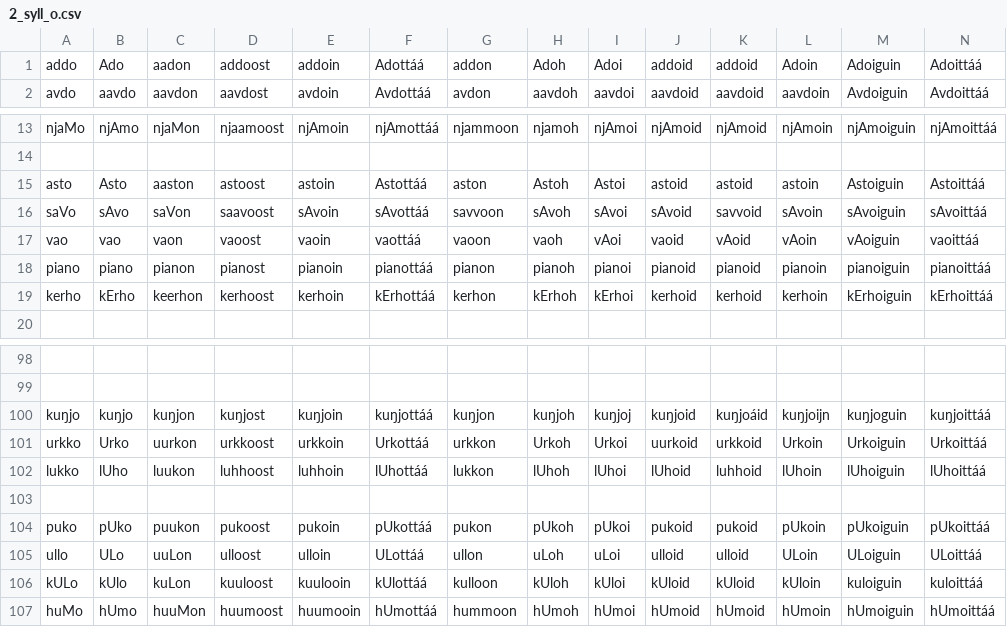
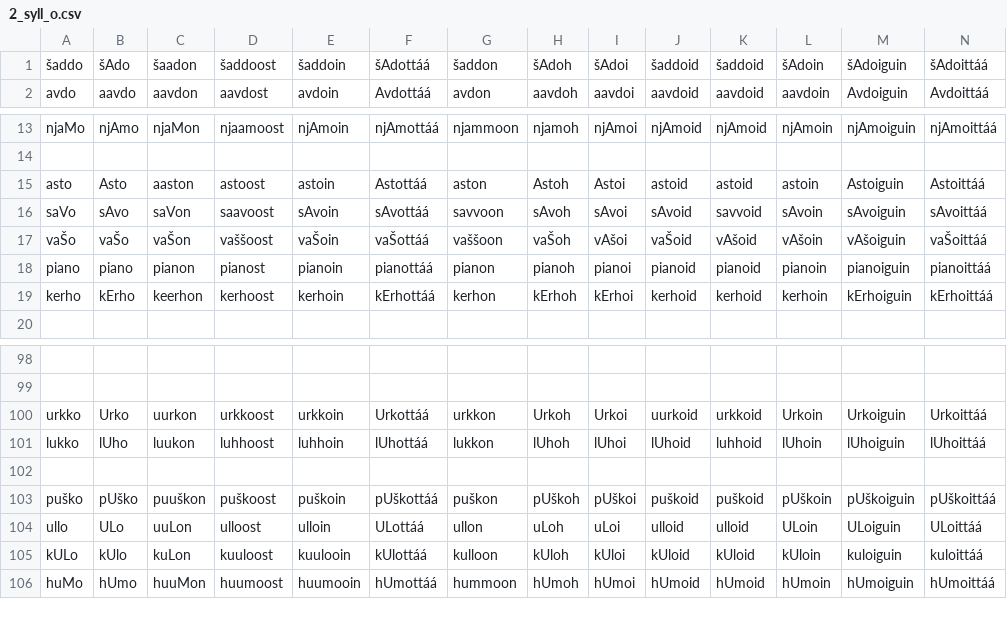
Before and after one commit to giellalt/lang-smn, a CSV file: doc/data/2_syll_o.csv, drawn as a sheet; only a part is shown, gaps mark what is left out; removed rows and columns are numbered as before the commit, all else as after; rows hold the shown columns only; the diff covers the shown part only; the diff names each change by its address in the sheet, - before the commit and + after, or states it on an @@ line.

Commit message:
omported via 1252.

```diff
--- a/doc/data/2_syll_o.csv
+++ b/doc/data/2_syll_o.csv
-A1: addo
+A1: šaddo
-B1: Ado
+B1: šAdo
-C1: aadon
+C1: šaadon
-D1: addoost
+D1: šaddoost
-E1: addoin
+E1: šaddoin
-F1: Adottáá
+F1: šAdottáá
-G1: addon
+G1: šaddon
-H1: Adoh
+H1: šAdoh
-I1: Adoi
+I1: šAdoi
-J1: addoid
+J1: šaddoid
-K1: addoid
+K1: šaddoid
-L1: Adoin
+L1: šAdoin
-M1: Adoiguin
+M1: šAdoiguin
-N1: Adoittáá
+N1: šAdoittáá
-A17: vao
+A17: vaŠo
-B17: vao
+B17: vaŠo
-C17: vaon
+C17: vaŠon
-D17: vaoost
+D17: vaššoost
-E17: vaoin
+E17: vaŠoin
-F17: vaottáá
+F17: vaŠottáá
-G17: vaoon
+G17: vaššoon
-H17: vaoh
+H17: vaŠoh
-I17: vAoi
+I17: vAšoi
-J17: vaoid
+J17: vaŠoid
-K17: vAoid
+K17: vAšoid
-L17: vAoin
+L17: vAšoin
-M17: vAoiguin
+M17: vAšoiguin
-N17: vaoittáá
+N17: vaŠoittáá
-row 100: kuŋjo | kuŋjo | kuŋjon | kuŋjost | kuŋjoin | kuŋjottáá | kuŋjon | kuŋjoh | kuŋjoj | kuŋjoid | kuŋjoáid | kuŋjoijn | kuŋjoguin | kuŋjoittáá
-A103: puko
+A103: puško
-B103: pUko
+B103: pUško
-C103: puukon
+C103: puuškon
-D103: pukoost
+D103: puškoost
-E103: pukoin
+E103: puškoin
-F103: pUkottáá
+F103: pUškottáá
-G103: pukon
+G103: puškon
-H103: pUkoh
+H103: pUškoh
-I103: pUkoi
+I103: pUškoi
-J103: pukoid
+J103: puškoid
-K103: pukoid
+K103: puškoid
-L103: pUkoin
+L103: pUškoin
-M103: pUkoiguin
+M103: pUškoiguin
-N103: pUkoittáá
+N103: pUškoittáá
```
Also changed, not shown: 81 edited cells elsewhere in this file.
